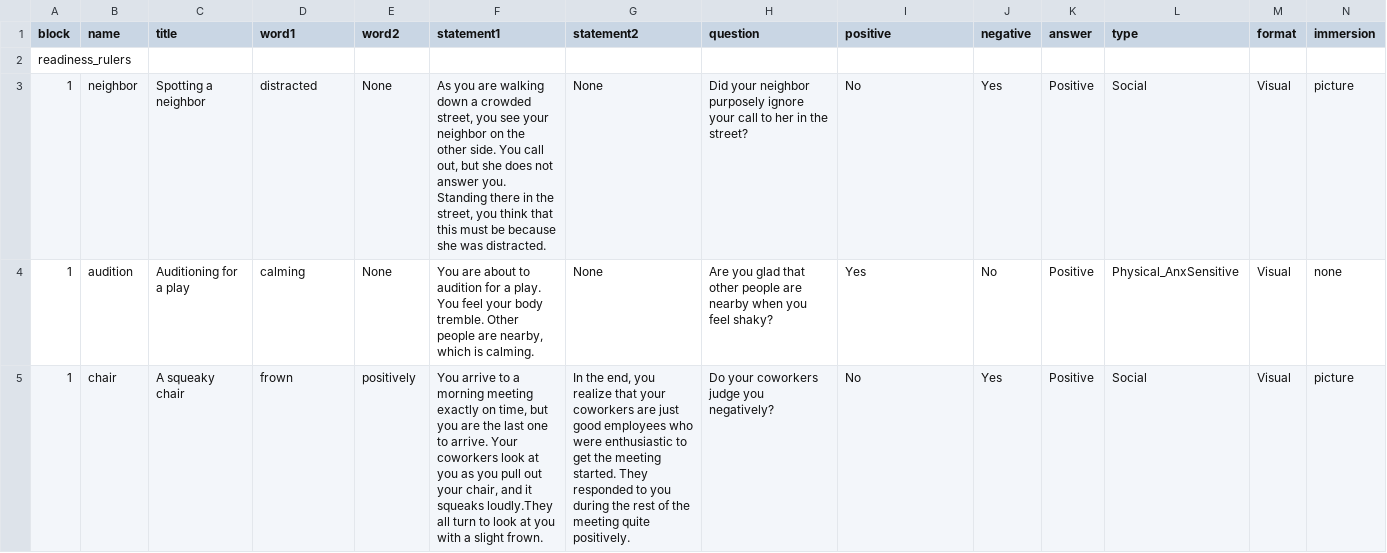
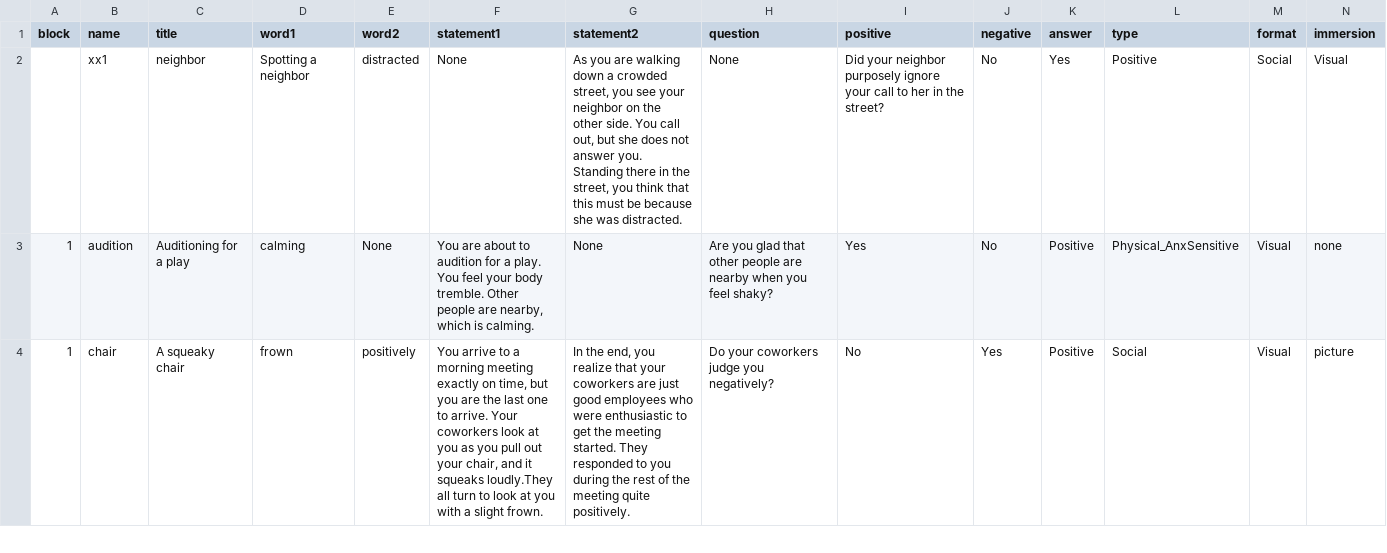
Before and after one commit to TeachmanLab/MT-Angular, a CSV file: src/assets/csv/firstSession.csv, drawn as a sheet; only a part is shown; removed rows and columns are numbered as before the commit, all else as after; rows hold the shown columns only; the diff names each change by its address in the sheet, - before the commit and + after, or states it on an @@ line.

```diff
--- a/src/assets/csv/firstSession.csv
+++ b/src/assets/csv/firstSession.csv
-row 2: readiness_rulers
-row 3: 1 | neighbor | Spotting a neighbor | distracted | None | As you are walking down a crowded street, you see your neighbor on the other side. You call out, but she does not answer you. Standing there in the street, you think that this must be because she was distracted. | None | Did your neighbor purposely ignore your call to her in the street? | No | Yes | Positive | Social | Visual | picture
+row 2:  | xx1 | neighbor | Spotting a neighbor | distracted | None | As you are walking down a crowded street, you see your neighbor on the other side. You call out, but she does not answer you. Standing there in the street, you think that this must be because she was distracted. | None | Did your neighbor purposely ignore your call to her in the street? | No | Yes | Positive | Social | Visual
```
Also changed, not shown: 7 other files.
